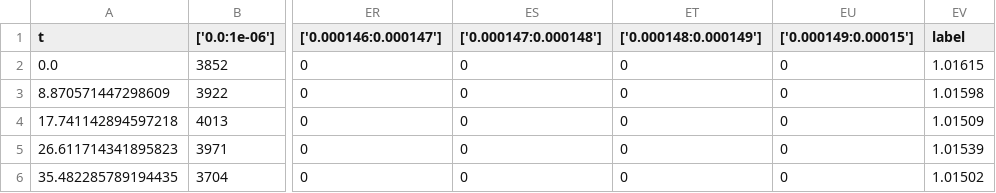
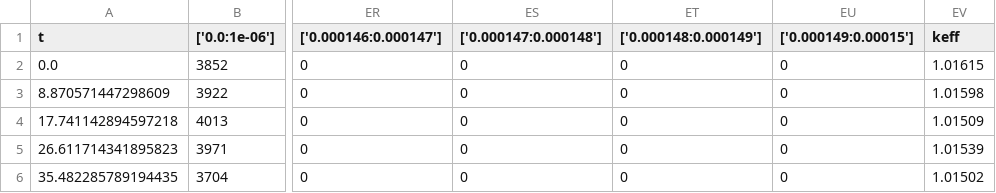
Before and after one commit to ChangyiYang/SimpleLSTM, a CSV file: binnedpebbles.csv, drawn as a sheet; only a part is shown, gaps mark what is left out; the diff names each change by its address in the sheet, - before the commit and + after, or states it on an @@ line.

```diff
--- a/binnedpebbles.csv
+++ b/binnedpebbles.csv
-EV1: label
+EV1: keff
```
Also changed, not shown: 22 other files.
